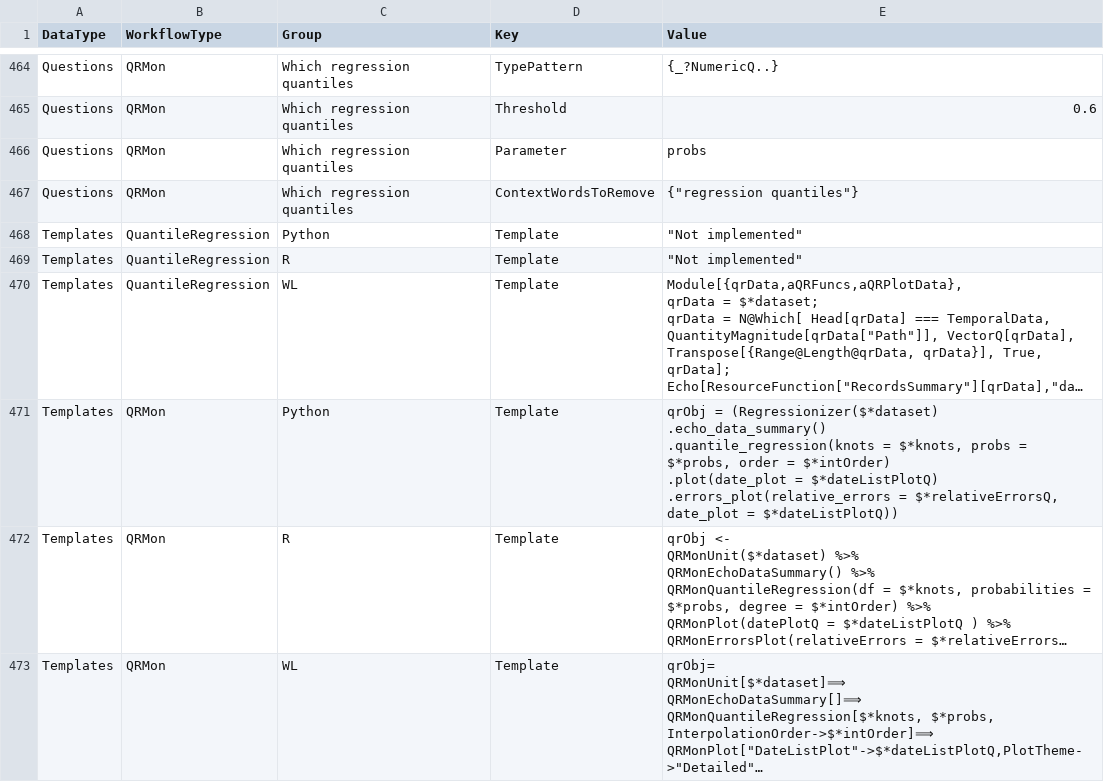
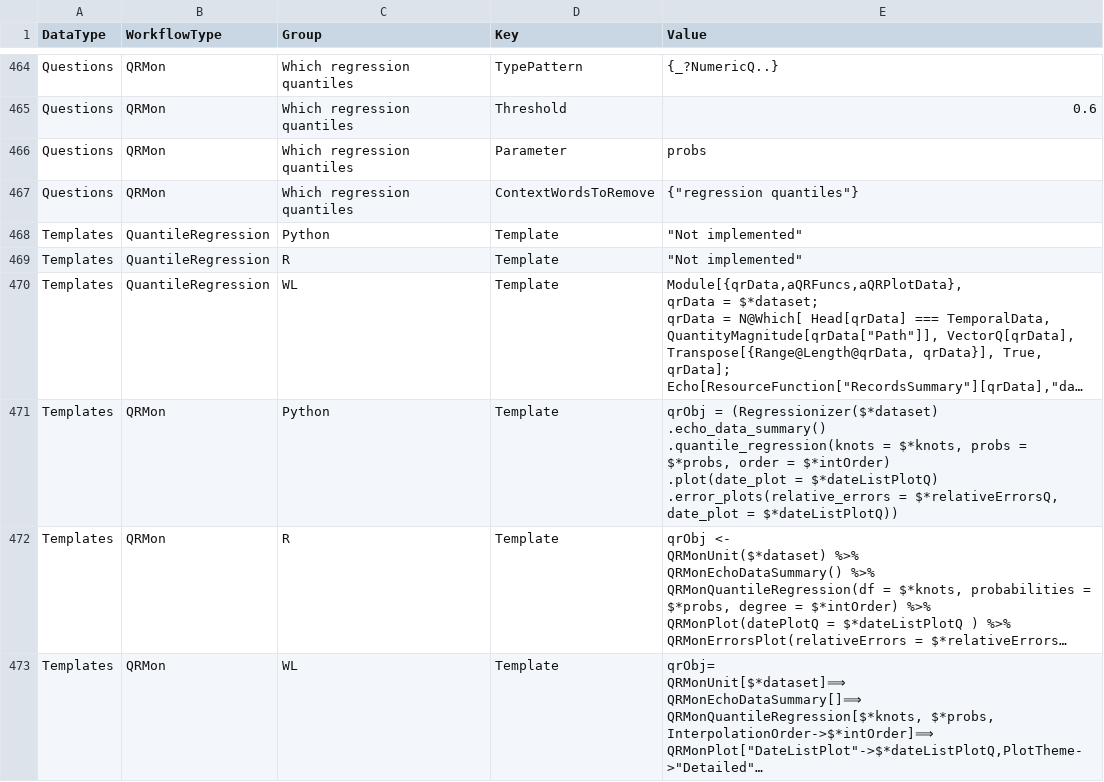
Before and after one commit to antononcube/Raku-ML-NLPTemplateEngine, a CSV file: resources/dfQASParameters.csv, drawn as a sheet; only a part is shown, gaps mark what is left out; long unchanged cells end in …; ↵ is a line break in a cell; the diff names each change by its address in the sheet, - before the commit and + after, or states it on an @@ line.

Commit message:
fix:Correct Python's Regressionizer method.

```diff
--- a/resources/dfQASParameters.csv
+++ b/resources/dfQASParameters.csv
-E471 (Value): …= $*dateListPlotQ) ↵ .errors_plot(relative_errors = $*relativeErrorsQ,…
+E471 (Value): …= $*dateListPlotQ) ↵ .error_plots(relative_errors = $*relativeErrorsQ,…
```
